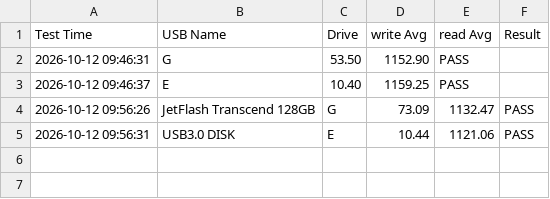
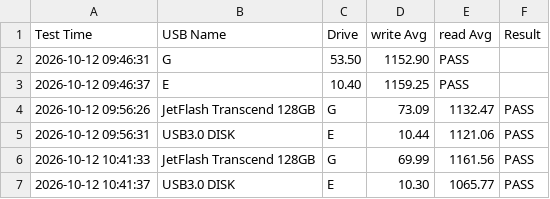
Before and after one commit to tina740112-dot/python, a CSV file: IO_project/Logs/usb_test_results.csv, drawn as a sheet; the diff names each change by its address in the sheet, - before the commit and + after, or states it on an @@ line.

```diff
--- a/IO_project/Logs/usb_test_results.csv
+++ b/IO_project/Logs/usb_test_results.csv
+row 6: 2026-10-12 10:41:33 | JetFlash Transcend 128GB | G | 69.99 | 1161.56 | PASS
+row 7: 2026-10-12 10:41:37 | USB3.0 DISK | E | 10.30 | 1065.77 | PASS
```
Also changed, not shown: 2 other files.
